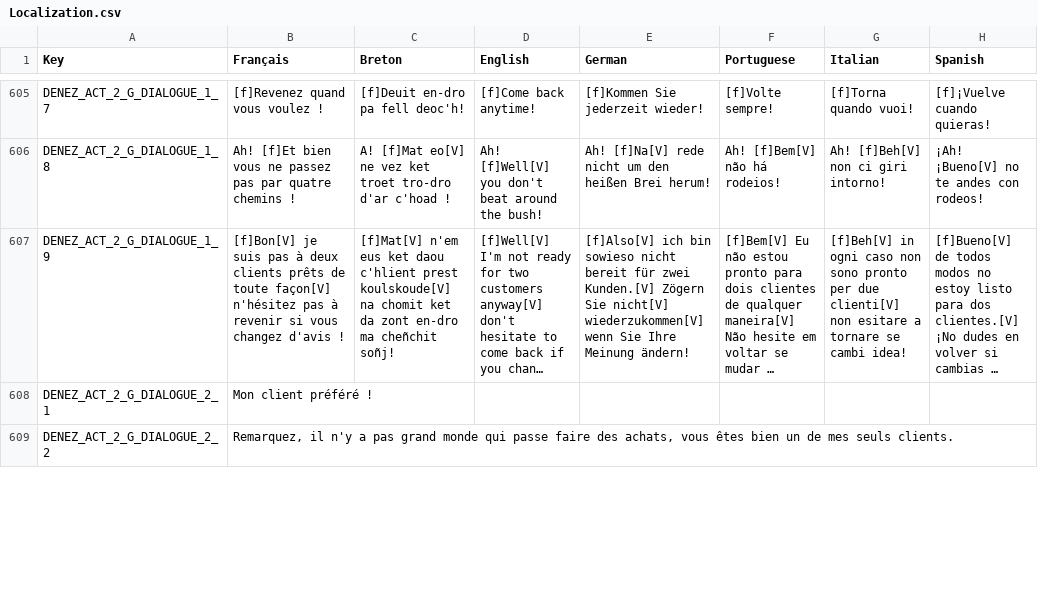
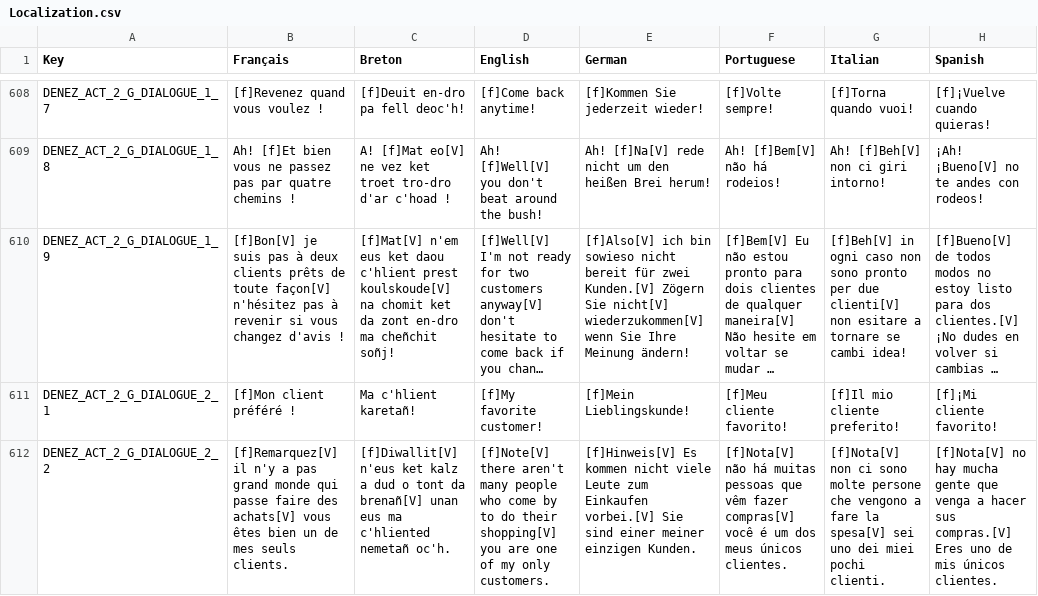
Before and after one commit to Polissages-de-Couilles/Reflets-Oublies, a CSV file: Assets/Resources/Localization.csv, drawn as a sheet; only a part is shown, gaps mark what is left out; long unchanged cells end in …; addresses are those after the commit; the diff covers the shown part only; the diff names each change by its address in the sheet, - before the commit and + after, or states it on an @@ line.

```diff
--- a/Assets/Resources/Localization.csv
+++ b/Assets/Resources/Localization.csv
-B611 (Français): Mon client préféré !
+B611 (Français): [f]Mon client préféré !
-C611 (Breton): (empty)
+C611 (Breton): Ma c'hlient karetañ!
-D611 (English): (empty)
+D611 (English): [f]My favorite customer!
-E611 (German): (empty)
+E611 (German): [f]Mein Lieblingskunde!
-F611 (Portuguese): (empty)
+F611 (Portuguese): [f]Meu cliente favorito!
-G611 (Italian): (empty)
+G611 (Italian): [f]Il mio cliente preferito!
-H611 (Spanish): (empty)
+H611 (Spanish): [f]¡Mi cliente favorito!
-B612 (Français): Remarquez, il n'y a pas grand monde qui passe faire des achats, vous êtes…
+B612 (Français): [f]Remarquez[V] il n'y a pas grand monde qui passe faire des achats[V] vous êtes…
-C612 (Breton): (empty)
+C612 (Breton): [f]Diwallit[V] n'eus ket kalz a dud o tont da brenañ[V] unan eus ma c'hliented nemetañ oc'h.
-D612 (English): (empty)
+D612 (English): [f]Note[V] there aren't many people who come by to do their shopping[V] you are one of my only customers.
-E612 (German): (empty)
+E612 (German): [f]Hinweis[V] Es kommen nicht viele Leute zum Einkaufen vorbei.[V] Sie sind einer meiner einzigen Kunden.
-F612 (Portuguese): (empty)
+F612 (Portuguese): [f]Nota[V] não há muitas pessoas que vêm fazer compras[V] você é um dos meus únicos clientes.
-G612 (Italian): (empty)
+G612 (Italian): [f]Nota[V] non ci sono molte persone che vengono a fare la spesa[V] sei uno dei miei pochi clienti.
-H612 (Spanish): (empty)
+H612 (Spanish): [f]Nota[V] no hay mucha gente que venga a hacer sus compras.[V] Eres uno de mis únicos clientes.
```
Also changed, not shown: 3 added rows and 82 edited cells elsewhere in this file, 16 other files.
